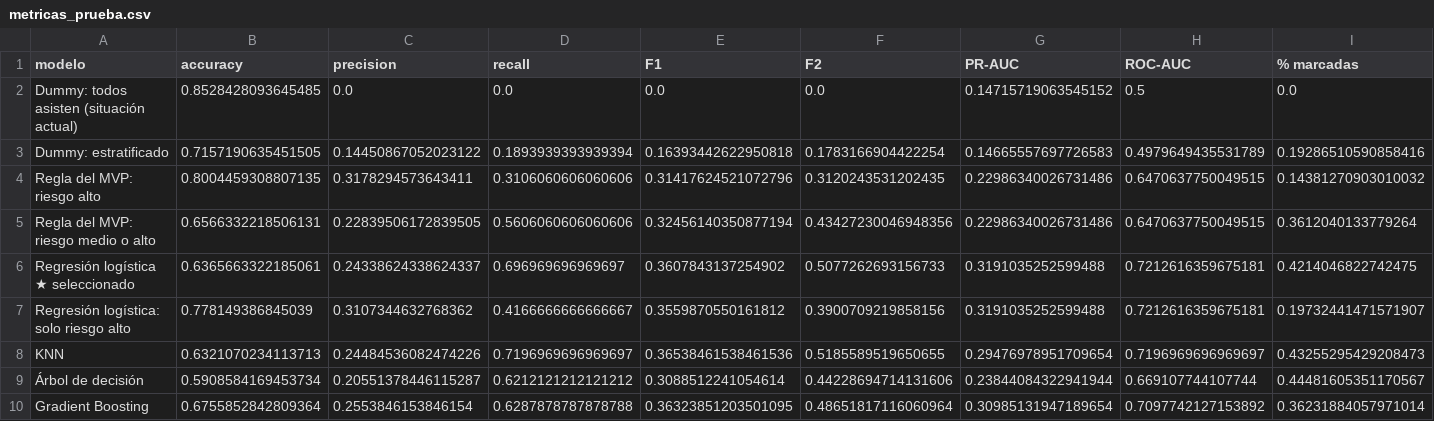
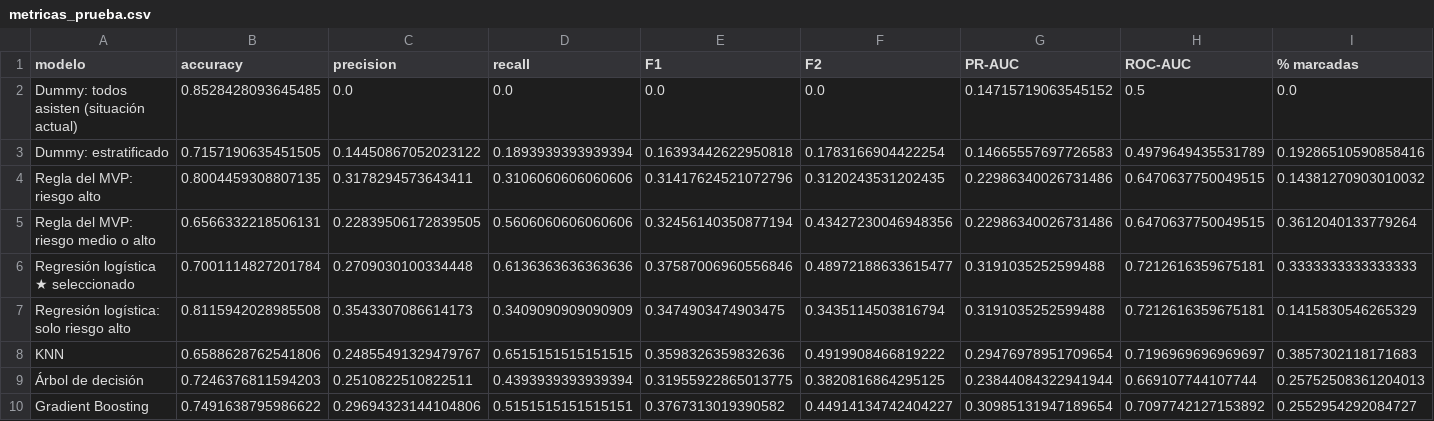
Before and after one commit to ariancerna/Titan-Gym, a CSV file: ml/modelo/metricas_prueba.csv, drawn as a sheet.

Commit message:
Corrige el modelo de no-show según la retroalimentación del APF3 (apf3-1.1)
- H5: los umbrales exigen cada cupo en todos los pliegues temporales (peor caso).
  En la prueba, el contacto marca 33,3 % de las reservas (antes 42,1 %, tope 40 %)
  y el riesgo alto, acción por defecto con cupo de 20 %, marca 14,2 %. El recall de
  contacto baja de 0,697 a 0,614; el modelo y su PR-AUC no cambian.
- H1: los registros reales se reservan para validar el modelo caso por caso y ya no
  se mezclan con el entrenamiento (condición 5 del Proyecto Final).
- Comparación APF3 entregado → corregido con la misma partición y semilla.
- «Ver inscritos» indica que por defecto solo se confirma el riesgo alto.
- H3 y H4: la documentación declara el modelo desplegado y el registro de IA suma
  los prompts P23–P28.
- Agrega la tabla de corrección (docs/CORRECCIONES_APF3.md) y el CHANGELOG.

```diff
--- a/ml/modelo/metricas_prueba.csv
+++ b/ml/modelo/metricas_prueba.csv
@@ -5,6 +5,6 @@ Regla del MVP: riesgo alto,0.8004459308807135,0.3178294573643411,0.3106060606060
 Regla del MVP: riesgo medio o alto,0.6566332218506131,0.22839506172839505,0.5606060606060606,0.32456140350877194,0.43427230046948356,0.22986340026731486,0.6470637750049515,0.3612040133779264
-Regresión logística ★ seleccionado,0.6365663322185061,0.24338624338624337,0.696969696969697,0.3607843137254902,0.5077262693156733,0.3191035252599488,0.7212616359675181,0.4214046822742475
-Regresión logística: solo riesgo alto,0.778149386845039,0.3107344632768362,0.4166666666666667,0.3559870550161812,0.3900709219858156,0.3191035252599488,0.7212616359675181,0.19732441471571907
-KNN,0.6321070234113713,0.24484536082474226,0.7196969696969697,0.36538461538461536,0.5185589519650655,0.29476978951709654,0.7196969696969697,0.43255295429208473
-Árbol de decisión,0.5908584169453734,0.20551378446115287,0.6212121212121212,0.3088512241054614,0.44228694714131606,0.23844084322941944,0.669107744107744,0.44481605351170567
-Gradient Boosting,0.6755852842809364,0.2553846153846154,0.6287878787878788,0.36323851203501095,0.48651817116060964,0.30985131947189654,0.7097742127153892,0.36231884057971014
+Regresión logística ★ seleccionado,0.7001114827201784,0.2709030100334448,0.6136363636363636,0.37587006960556846,0.48972188633615477,0.3191035252599488,0.7212616359675181,0.3333333333333333
+Regresión logística: solo riesgo alto,0.8115942028985508,0.3543307086614173,0.3409090909090909,0.3474903474903475,0.3435114503816794,0.3191035252599488,0.7212616359675181,0.1415830546265329
+KNN,0.6588628762541806,0.24855491329479767,0.6515151515151515,0.3598326359832636,0.4919908466819222,0.29476978951709654,0.7196969696969697,0.3857302118171683
+Árbol de decisión,0.7246376811594203,0.2510822510822511,0.4393939393939394,0.31955922865013775,0.3820816864295125,0.23844084322941944,0.669107744107744,0.25752508361204013
+Gradient Boosting,0.7491638795986622,0.29694323144104806,0.5151515151515151,0.3767313019390582,0.44914134742404227,0.30985131947189654,0.7097742127153892,0.2552954292084727
```
Also changed, not shown: 26 other files.
